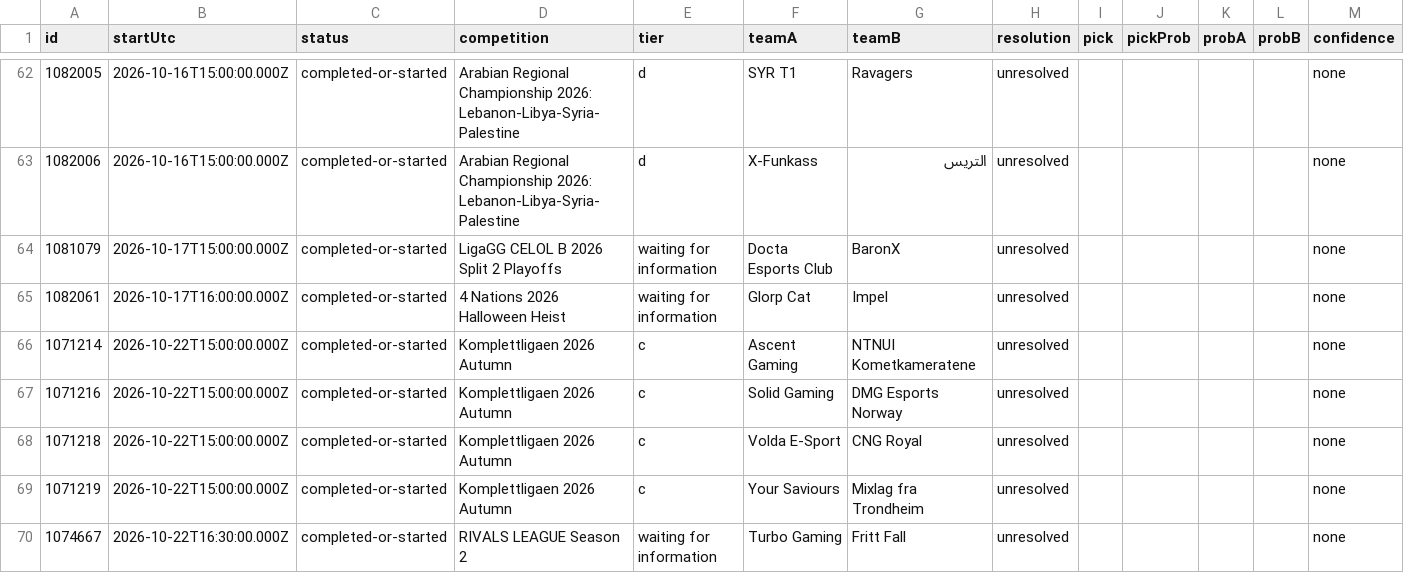
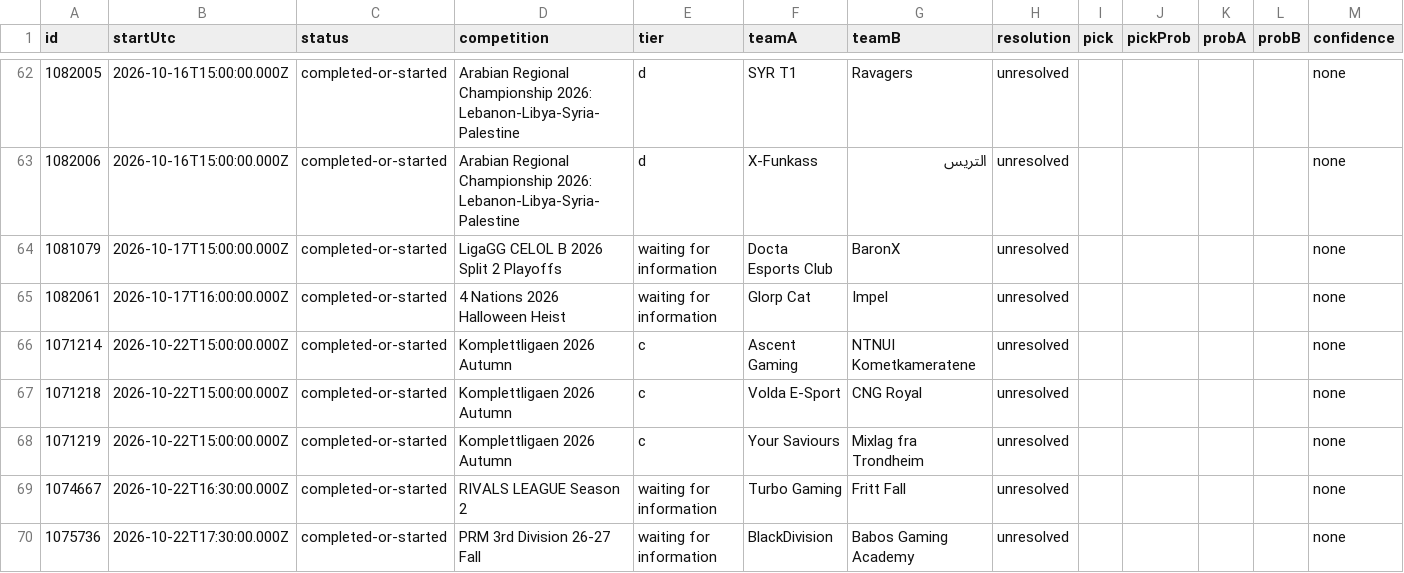
Before and after one commit to karagemop466-tech/LOLHOTSPAWN3, a CSV file: data/matches.csv, drawn as a sheet; only a part is shown, gaps mark what is left out; the shorter side is filled out with more unchanged rows; removed rows and columns are numbered as before the commit, all else as after; rows hold the shown columns only; the diff covers the shown part only; the diff names each change by its address in the sheet, - before the commit and + after, or states it on an @@ line.

```diff
--- a/data/matches.csv
+++ b/data/matches.csv
-row 67: 1071216 | 2026-10-22T15:00:00.000Z | completed-or-started | Komplettligaen 2026 Autumn | c | Solid Gaming | DMG Esports Norway | unresolved |  |  |  |  | none
```
Also changed, not shown: 2 added rows and 29 edited cells elsewhere in this file, 8 other files.
